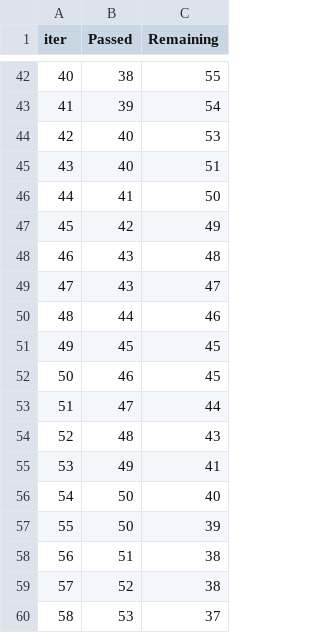
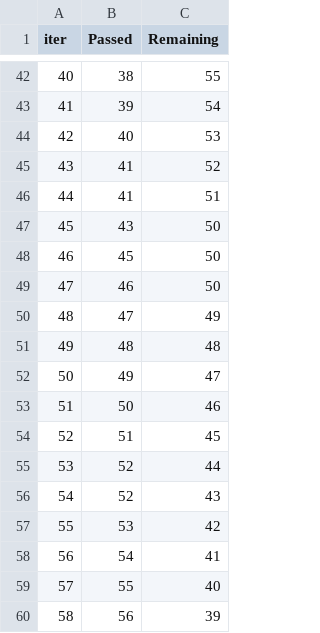
Before and after one commit to JRDittenber/project_04_15, a TSV file: catboost_info/time_left.tsv, drawn as a sheet; only a part is shown, gaps mark what is left out; the diff covers the shown part only.

```diff
--- a/catboost_info/time_left.tsv
+++ b/catboost_info/time_left.tsv
@@ -44,17 +44,17 @@ iter	Passed	Remaining
 42	40	53
-43	40	51
-44	41	50
-45	42	49
-46	43	48
-47	43	47
-48	44	46
-49	45	45
-50	46	45
-51	47	44
-52	48	43
-53	49	41
-54	50	40
-55	50	39
-56	51	38
-57	52	38
-58	53	37
+43	41	52
+44	41	51
+45	43	50
+46	45	50
+47	46	50
+48	47	49
+49	48	48
+50	49	47
+51	50	46
+52	51	45
+53	52	44
+54	52	43
+55	53	42
+56	54	41
+57	55	40
+58	56	39
```
Also changed, not shown: 134 edited cells elsewhere in this file, 7 other files.
